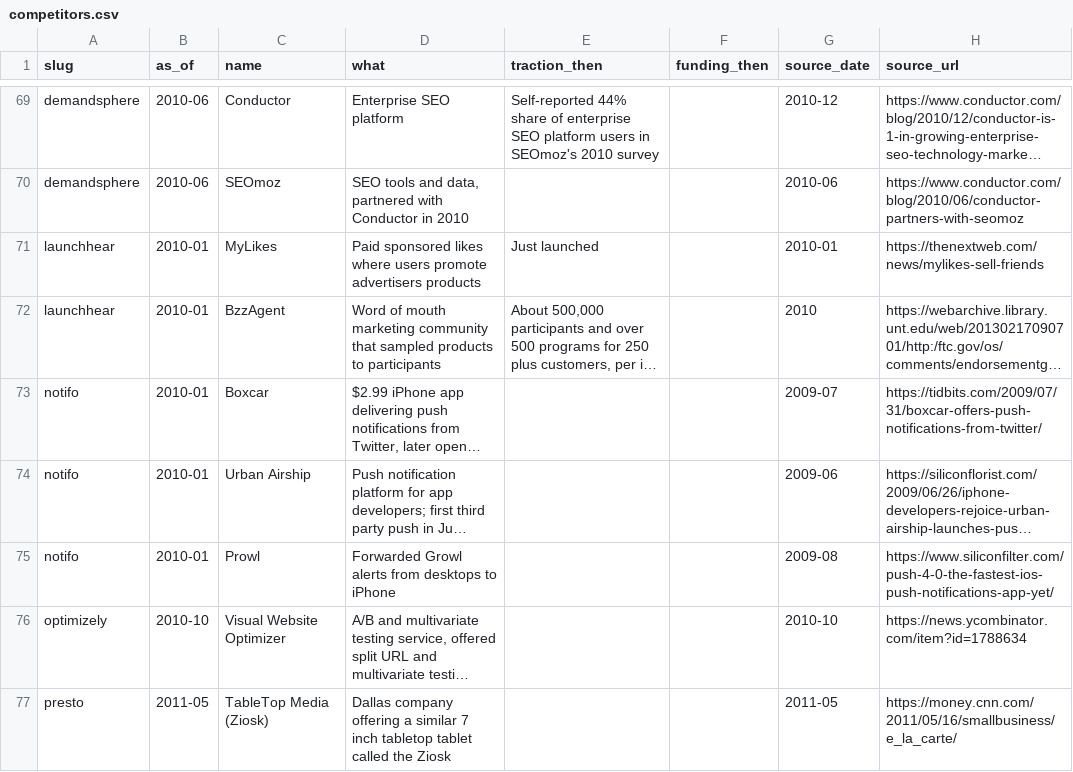
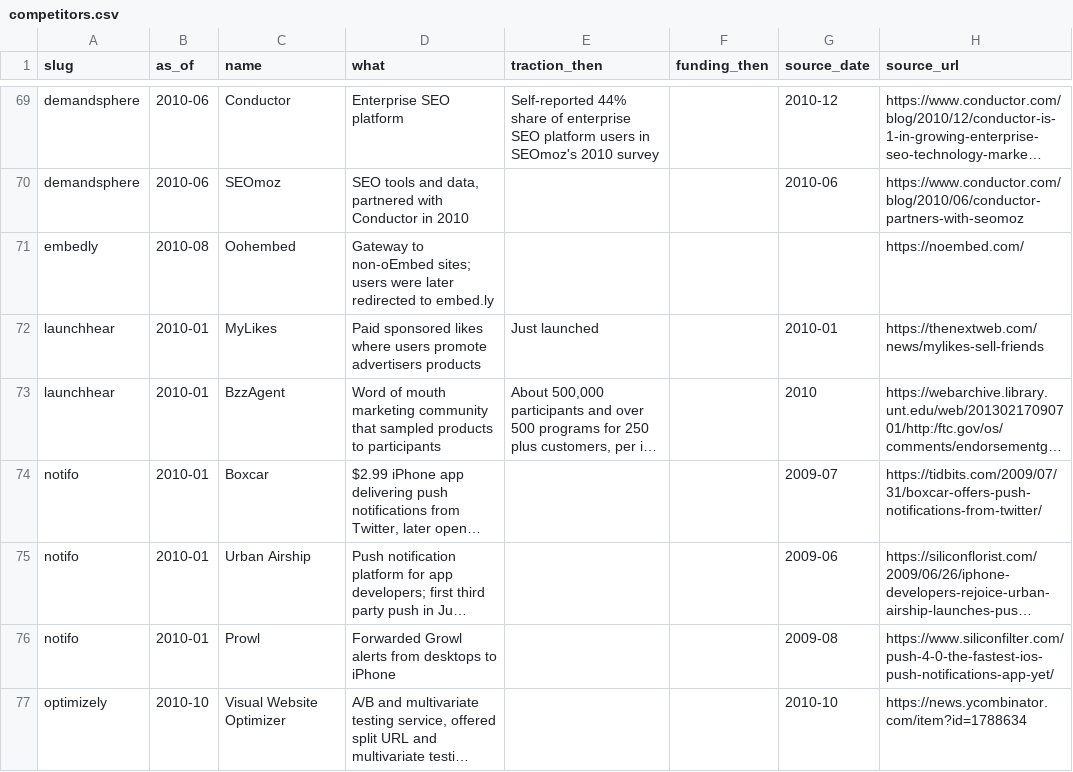
Before and after one commit to edison16a/yc-startup-life, a CSV file: data/competitors.csv, drawn as a sheet; only a part is shown, gaps mark what is left out; the shorter side is filled out with more unchanged rows; long unchanged cells end in …; the diff names each change by its address in the sheet, - before the commit and + after, or states it on an @@ line.

```diff
--- a/data/competitors.csv
+++ b/data/competitors.csv
+row 71: embedly | 2010-08 | Oohembed | Gateway to non-oEmbed sites; users were later redirected to embed.ly |  |  |  | https://noembed.com/
```
Also changed, not shown: data/founders.csv, data/rounds.csv, 5 other files.
